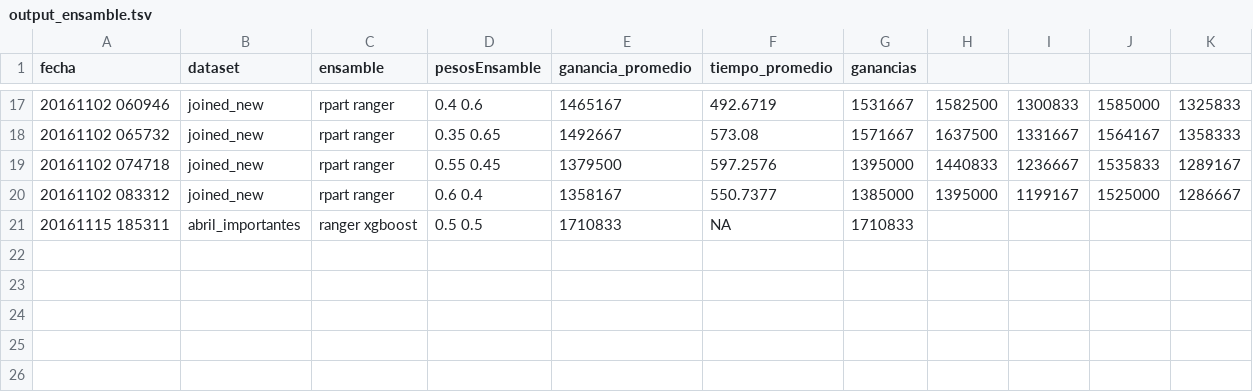
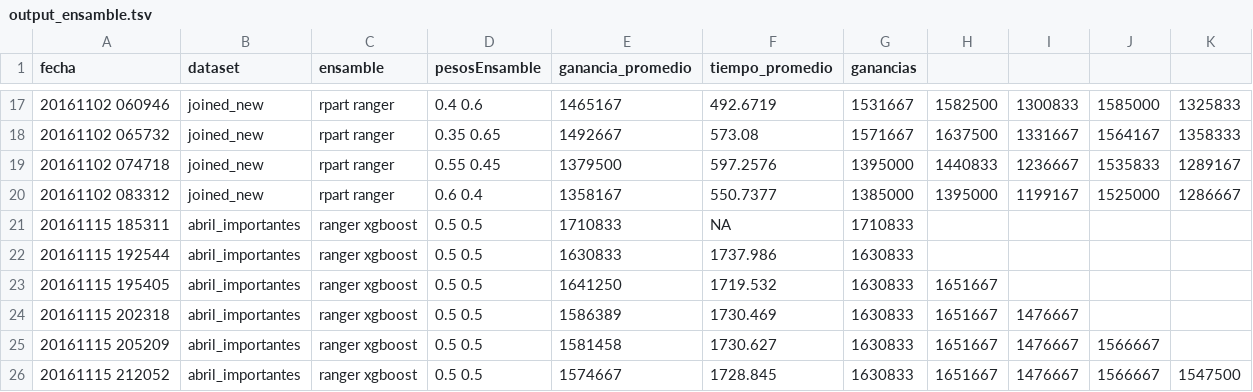
Before and after one commit to macramole/finanzasDM, a TSV file: output_ensamble.tsv, drawn as a sheet; only a part is shown, gaps mark what is left out.

```diff
--- a/output_ensamble.tsv
+++ b/output_ensamble.tsv
@@ -21 +21,6 @@ fecha	dataset	ensamble	pesosEnsamble	ganancia_promedio	tiempo_promedio	ganancias
 20161115 185311	abril_importantes	ranger xgboost	0.5 0.5	1710833	NA	1710833	
+20161115 192544	abril_importantes	ranger xgboost	0.5 0.5	1630833	1737.986	1630833	
+20161115 195405	abril_importantes	ranger xgboost	0.5 0.5	1641250	1719.532	1630833	1651667	
+20161115 202318	abril_importantes	ranger xgboost	0.5 0.5	1586389	1730.469	1630833	1651667	1476667	
+20161115 205209	abril_importantes	ranger xgboost	0.5 0.5	1581458	1730.627	1630833	1651667	1476667	1566667	
+20161115 212052	abril_importantes	ranger xgboost	0.5 0.5	1574667	1728.845	1630833	1651667	1476667	1566667	1547500	
```
Also changed, not shown: 1 other file.
